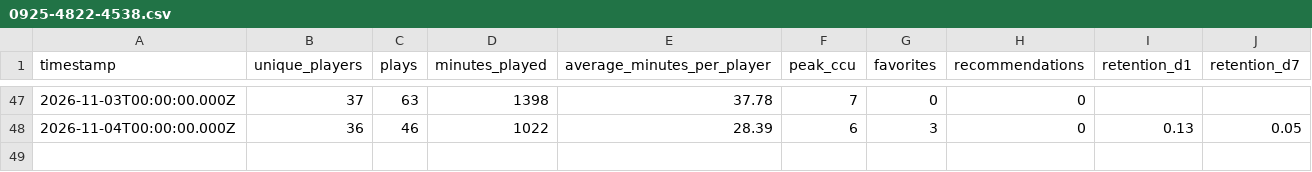
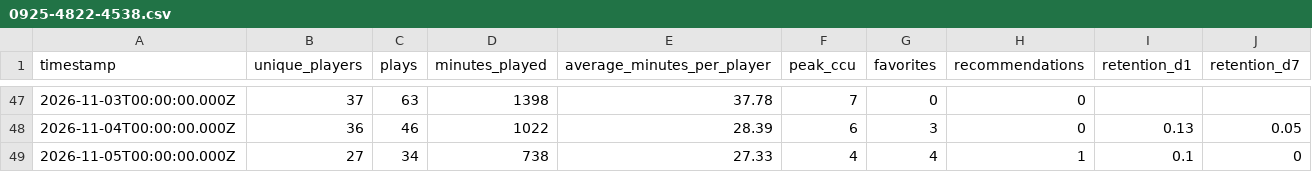
Before and after one commit to abafaboy/islandpulse, a CSV file: data/0925-4822-4538.csv, drawn as a sheet; only a part is shown, gaps mark what is left out; the diff names each change by its address in the sheet, - before the commit and + after, or states it on an @@ line.

```diff
--- a/data/0925-4822-4538.csv
+++ b/data/0925-4822-4538.csv
+row 49: 2026-11-05T00:00:00.000Z | 27 | 34 | 738 | 27.33 | 4 | 4 | 1 | 0.1 | 0
```
Also changed, not shown: data/9752-7254-5801.csv, 1 other file.
